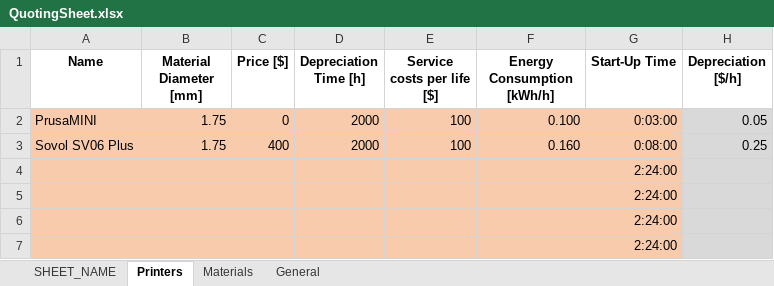
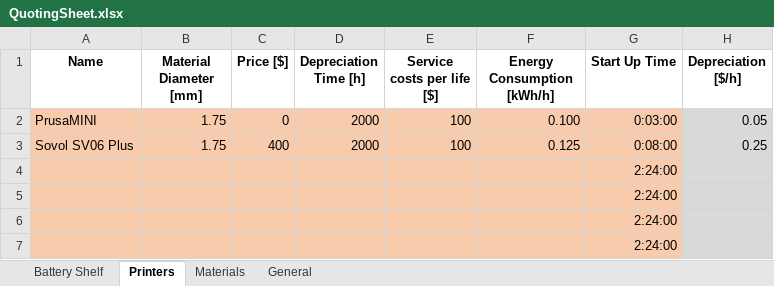
Before and after one commit to blankcode/3D-Printing-costs, an Excel workbook: QuotingSheet.xlsx, sheet Printers, drawn as a sheet; only a part is shown; values as stored, in another font and other column widths than the file's, no borders; the diff names each change by its address in the sheet, - before the commit and + after, or states it on an @@ line.

```diff
--- a/QuotingSheet.xlsx (sheet Printers)
+++ b/QuotingSheet.xlsx (sheet Printers)
-sheet tab: SHEET_NAME
+sheet tab: Battery Shelf
-G1: Start-Up Time
+G1: Start Up Time
-F3 (Energy Consumption [kWh/h]): 0.160
+F3 (Energy Consumption [kWh/h]): 0.125
```
Also changed, not shown: sheet Materials, sheet General, charts or pictures.
